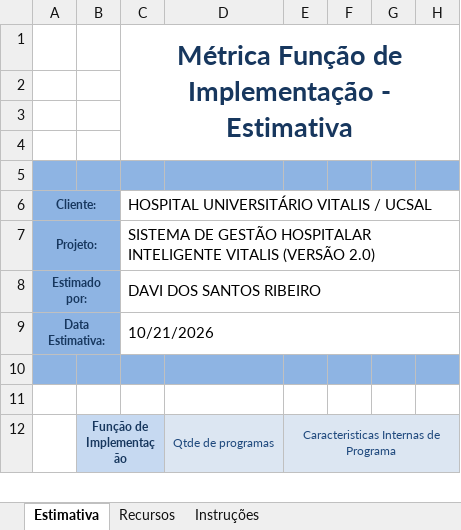
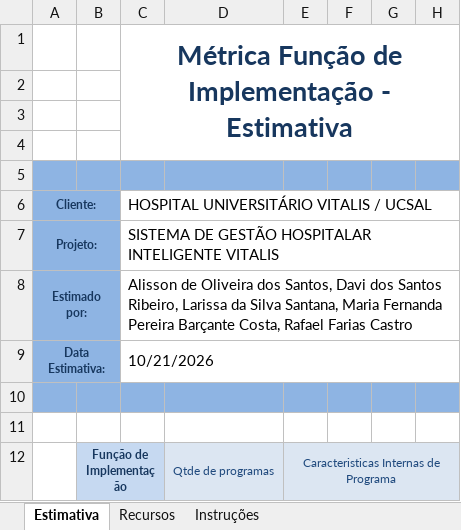
Before and after one commit to Engenharia-Software-ucsal/vitalis, an Excel workbook: projeto-semestral/Documento de metrificação - Vitalis.xlsx, sheet Estimativa, drawn as a sheet; only a part is shown; values as stored, in another font and other column widths than the file's, no borders; the diff names each change by its address in the sheet, - before the commit and + after, or states it on an @@ line.

Commit message:
docs: update project academic team members across documentation and spreadsheets

```diff
--- a/projeto-semestral/Documento de metrificação - Vitalis.xlsx (sheet Estimativa)
+++ b/projeto-semestral/Documento de metrificação - Vitalis.xlsx (sheet Estimativa)
-C7: …INTELIGENTE VITALIS (VERSÃO 2.0)
+C7: …INTELIGENTE VITALIS
-C8: DAVI DOS SANTOS RIBEIRO
+C8: Alisson de Oliveira dos Santos, Davi dos Santos Ribeiro, Larissa da Silva Santana, Maria Fernanda Pereira Barçante Costa, Rafael Farias Castro
```
Also changed, not shown: projeto-semestral/vitalis-overleaf/anexos/Documento_de_metrificacao_Vitalis.xlsx, 11 other files.
